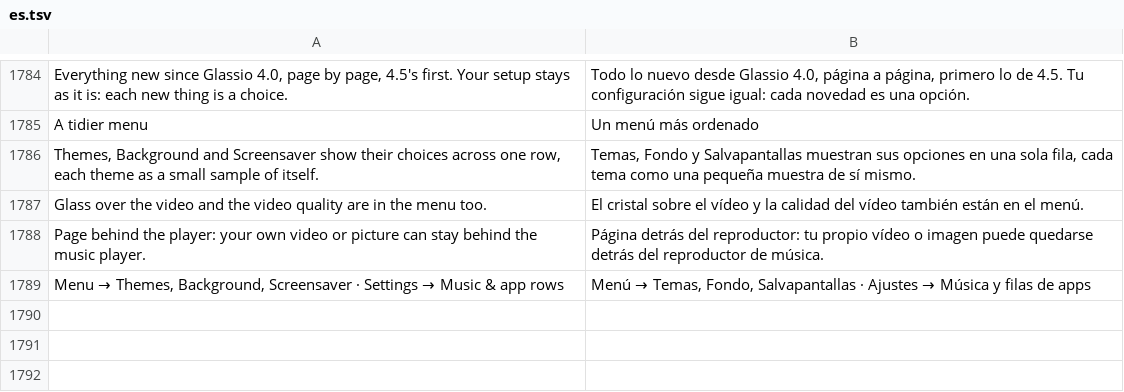
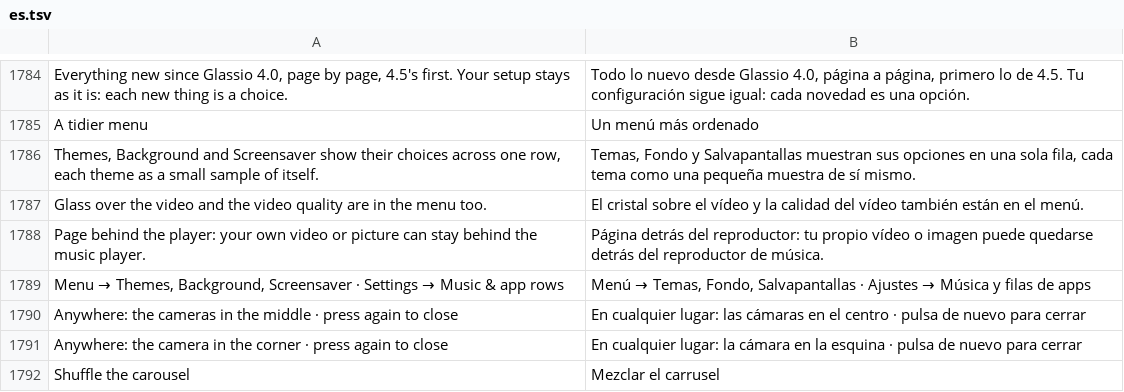
Before and after one commit to mohammadmrh12/glassio, a TSV file: app/src/main/assets/i18n/es.tsv, drawn as a sheet; only a part is shown, gaps mark what is left out.

```diff
--- a/app/src/main/assets/i18n/es.tsv
+++ b/app/src/main/assets/i18n/es.tsv
@@ -1789 +1789,4 @@ Page behind the player: your own video or picture can stay behind the music play
 Menu → Themes, Background, Screensaver · Settings → Music & app rows	Menú → Temas, Fondo, Salvapantallas · Ajustes → Música y filas de apps
+Anywhere: the cameras in the middle · press again to close	En cualquier lugar: las cámaras en el centro · pulsa de nuevo para cerrar
+Anywhere: the camera in the corner · press again to close	En cualquier lugar: la cámara en la esquina · pulsa de nuevo para cerrar
+Shuffle the carousel	Mezclar el carrusel
```
Also changed, not shown: app/src/main/assets/i18n/ar.tsv, app/src/main/assets/i18n/fa.tsv, 15 other files.
